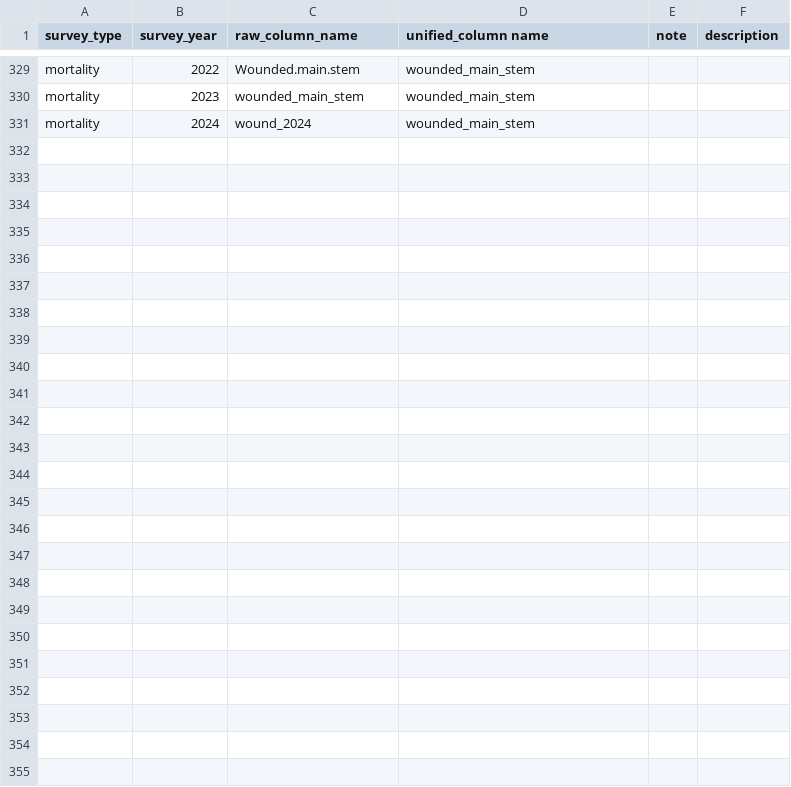
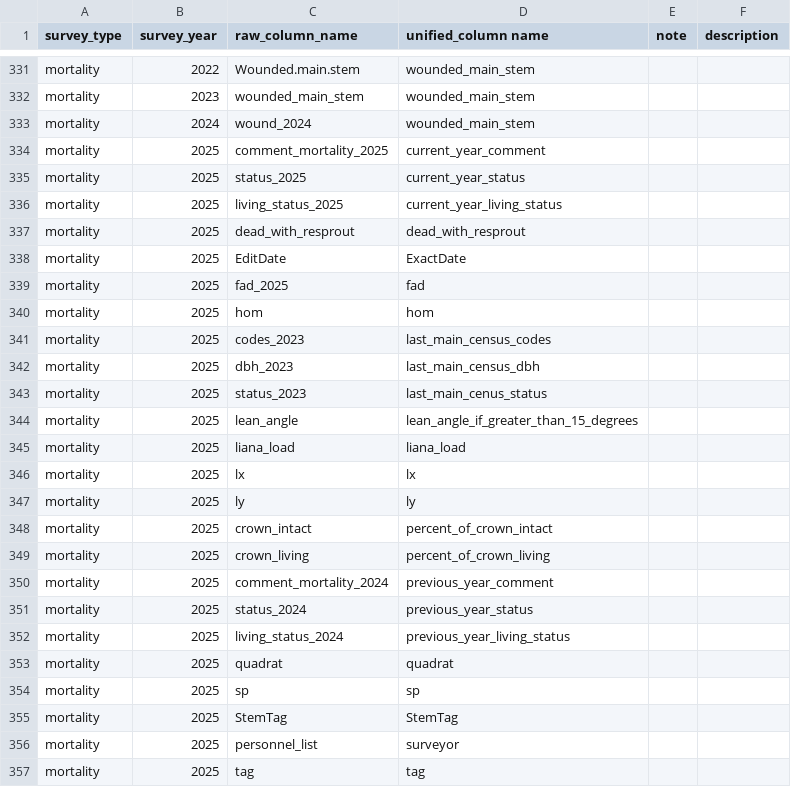
Before and after one commit to SCBI-ForestGEO/SCBImortality, a CSV file: raw_data/standardizing_colnames.csv, drawn as a sheet; only a part is shown, gaps mark what is left out; the diff covers the shown part only.

Commit message:
Update standardizing_colnames.csv

```diff
--- a/raw_data/standardizing_colnames.csv
+++ b/raw_data/standardizing_colnames.csv
@@ -338 +340,25 @@ mortality,2023,wounded_main_stem,wounded_main_stem,,
 mortality,2024,wound_2024,wounded_main_stem,,
+mortality,2025,comment_mortality_2025,current_year_comment,,
+mortality,2025,status_2025,current_year_status,,
+mortality,2025,living_status_2025,current_year_living_status,,
+mortality,2025,dead_with_resprout,dead_with_resprout,,
+mortality,2025,EditDate,ExactDate,,
+mortality,2025,fad_2025,fad,,
+mortality,2025,hom,hom,,
+mortality,2025,codes_2023,last_main_census_codes,,
+mortality,2025,dbh_2023,last_main_census_dbh,,
+mortality,2025,status_2023,last_main_cenus_status,,
+mortality,2025,lean_angle,lean_angle_if_greater_than_15_degrees,,
+mortality,2025,liana_load,liana_load,,
+mortality,2025,lx,lx,,
+mortality,2025,ly,ly,,
+mortality,2025,crown_intact,percent_of_crown_intact,,
+mortality,2025,crown_living,percent_of_crown_living,,
+mortality,2025,comment_mortality_2024,previous_year_comment,,
+mortality,2025,status_2024,previous_year_status,,
+mortality,2025,living_status_2024,previous_year_living_status,,
+mortality,2025,quadrat,quadrat,,
+mortality,2025,sp,sp,,
+mortality,2025,StemTag,StemTag,,
+mortality,2025,personnel_list,surveyor,,
+mortality,2025,tag,tag,,
```
Also changed, not shown: 2 added rows and 3 edited cells elsewhere in this file.
